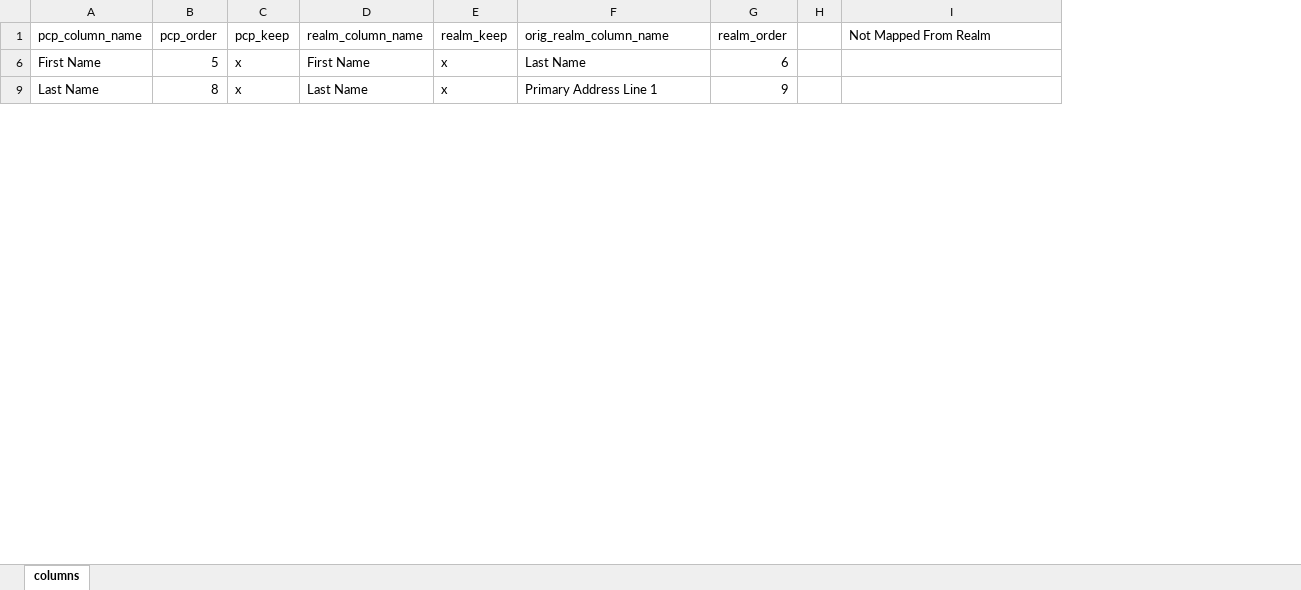
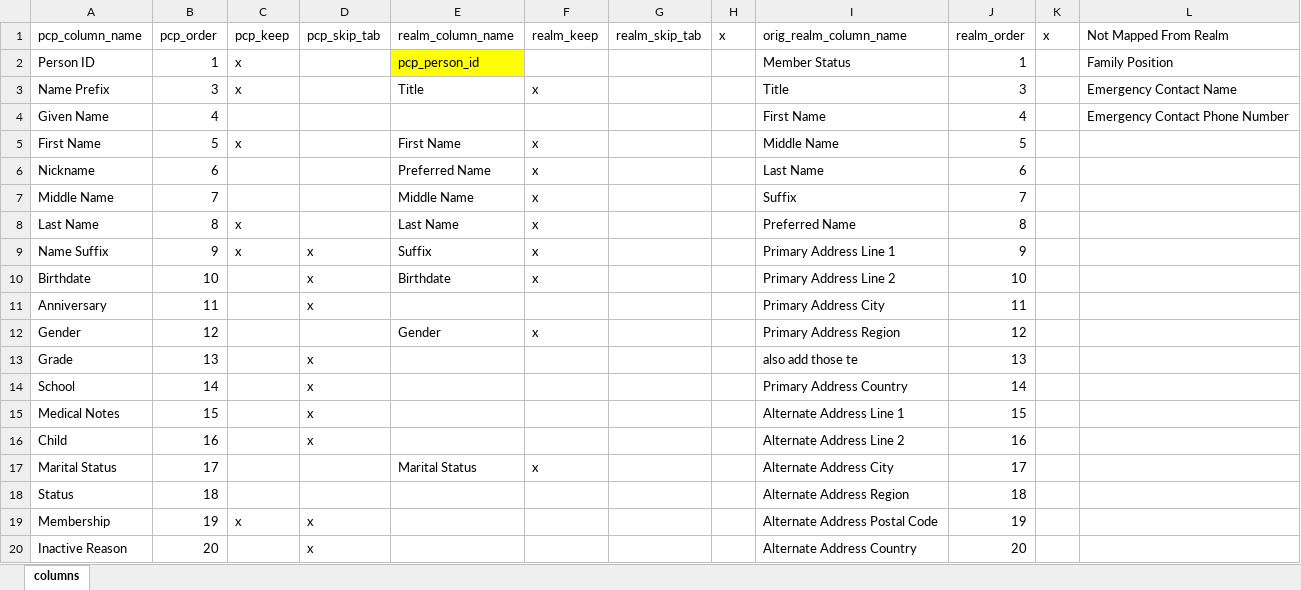
Before and after one commit to kramsman/pcp_to_cc, an Excel workbook: pcp_realm_inport_export/pcp_realm_map.xlsx, sheet columns, drawn as a sheet; only a part is shown; values as stored, in another font and other column widths than the file's, no borders; removed rows and columns are numbered as before the commit, all else as after; the diff covers the shown part only; the diff names each change by its address in the sheet, - before the commit and + after, or states it on an @@ line.

Commit message:
add ability to skip tabulating field based on columns in map (so we don't report a ton of rows on fields we know to skip)

```diff
--- a/pcp_realm_inport_export/pcp_realm_map.xlsx (sheet columns)
+++ b/pcp_realm_inport_export/pcp_realm_map.xlsx (sheet columns)
+column D (pcp_skip_tab), empty
+column G (realm_skip_tab), empty
+column H (x), empty
-column H, empty
+column K (x), empty
+row 2: Person ID | 1 | x |  | pcp_person_id |  |  |  | Member Status | 1 |  | Family Position
+row 3: Name Prefix | 3 | x |  | Title | x |  |  | Title | 3 |  | Emergency Contact Name
+row 4: Given Name | 4 |  |  |  |  |  |  | First Name | 4 |  | Emergency Contact Phone Number
-I5 (orig_realm_column_name): Last Name
+I5 (orig_realm_column_name): Middle Name
-J5 (realm_order): 6
+J5 (realm_order): 5
+row 6: Nickname | 6 |  |  | Preferred Name | x |  |  | Last Name | 6
+row 7: Middle Name | 7 |  |  | Middle Name | x |  |  | Suffix | 7
-I8 (orig_realm_column_name): Primary Address Line 1
+I8 (orig_realm_column_name): Preferred Name
-J8 (realm_order): 9
+J8 (realm_order): 8
+row 9: Name Suffix | 9 | x | x | Suffix | x |  |  | Primary Address Line 1 | 9
+row 10: Birthdate | 10 |  | x | Birthdate | x |  |  | Primary Address Line 2 | 10
+row 11: Anniversary | 11 |  | x |  |  |  |  | Primary Address City | 11
+row 12: Gender | 12 |  |  | Gender | x |  |  | Primary Address Region | 12
+row 13: Grade | 13 |  | x |  |  |  |  | also add those te | 13
+row 14: School | 14 |  | x |  |  |  |  | Primary Address Country | 14
+row 15: Medical Notes | 15 |  | x |  |  |  |  | Alternate Address Line 1 | 15
+row 16: Child | 16 |  | x |  |  |  |  | Alternate Address Line 2 | 16
+row 17: Marital Status | 17 |  |  | Marital Status | x |  |  | Alternate Address City | 17
+row 18: Status | 18 |  |  |  |  |  |  | Alternate Address Region | 18
+row 19: Membership | 19 | x | x |  |  |  |  | Alternate Address Postal Code | 19
+row 20: Inactive Reason | 20 |  | x |  |  |  |  | Alternate Address Country | 20
```
Also changed, not shown: 59 added rows, 4 hidden or unhidden rows and 4 edited cells elsewhere in this sheet, hidden cells, 2 other files.
